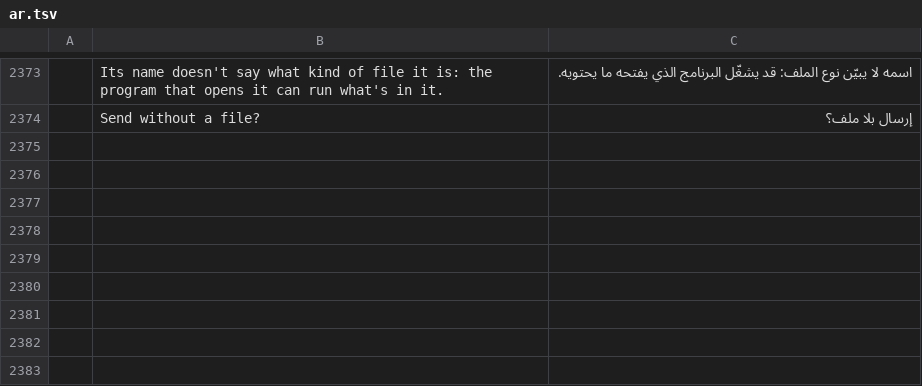
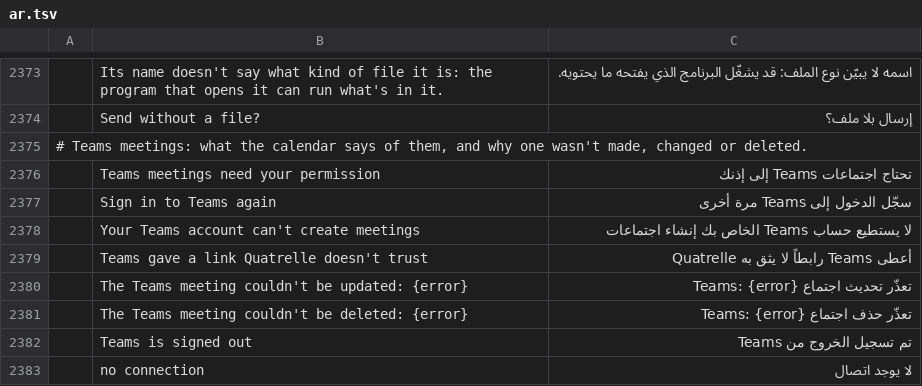
Before and after one commit to dgaudin/quatrelle, a TSV file: crates/ui-egui/src/i18n/ar.tsv, drawn as a sheet; only a part is shown, gaps mark what is left out; the diff names each change by its address in the sheet, - before the commit and + after, or states it on an @@ line.

```diff
--- a/crates/ui-egui/src/i18n/ar.tsv
+++ b/crates/ui-egui/src/i18n/ar.tsv
+row 2375: # Teams meetings: what the calendar says of them, and why one wasn't made, changed or deleted.
+row 2376:  | Teams meetings need your permission | تحتاج اجتماعات Teams إلى إذنك
+row 2377:  | Sign in to Teams again | سجّل الدخول إلى Teams مرة أخرى
+row 2378:  | Your Teams account can't create meetings | لا يستطيع حساب Teams الخاص بك إنشاء اجتماعات
+row 2379:  | Teams gave a link Quatrelle doesn't trust | أعطى Teams رابطاً لا يثق به Quatrelle
+row 2380:  | The Teams meeting couldn't be updated: {error} | تعذّر تحديث اجتماع Teams: {error}
+row 2381:  | The Teams meeting couldn't be deleted: {error} | تعذّر حذف اجتماع Teams: {error}
+row 2382:  | Teams is signed out | تم تسجيل الخروج من Teams
+row 2383:  | no connection | لا يوجد اتصال
```
Also changed, not shown: crates/ui-egui/src/i18n/de.tsv, crates/ui-egui/src/i18n/he.tsv, 18 other files.
